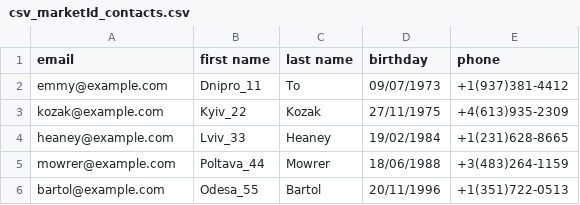
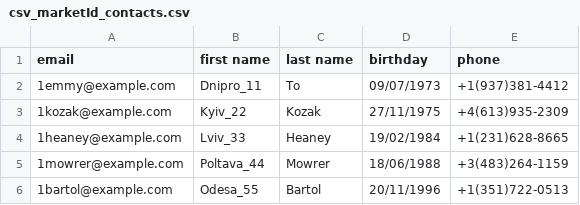
Before and after one commit to DenCHernusskiy/marketId_import_file, a CSV file: csv_marketId_contacts.csv, drawn as a sheet.

Commit message:
Update csv_marketId_contacts.csv

```diff
--- a/csv_marketId_contacts.csv
+++ b/csv_marketId_contacts.csv
@@ -1,6 +1,6 @@
 email;first name;last name;birthday;phone
-emmy@example.com;Dnipro_11;To;09/07/1973;+1(937)381-4412
-kozak@example.com;Kyiv_22;Kozak;27/11/1975;+4(613)935-2309
-heaney@example.com;Lviv_33;Heaney;19/02/1984;+1(231)628-8665
-mowrer@example.com;Poltava_44;Mowrer;18/06/1988;+3(483)264-1159
-bartol@example.com;Odesa_55;Bartol;20/11/1996;+1(351)722-0513
+1emmy@example.com;Dnipro_11;To;09/07/1973;+1(937)381-4412
+1kozak@example.com;Kyiv_22;Kozak;27/11/1975;+4(613)935-2309
+1heaney@example.com;Lviv_33;Heaney;19/02/1984;+1(231)628-8665
+1mowrer@example.com;Poltava_44;Mowrer;18/06/1988;+3(483)264-1159
+1bartol@example.com;Odesa_55;Bartol;20/11/1996;+1(351)722-0513
```
